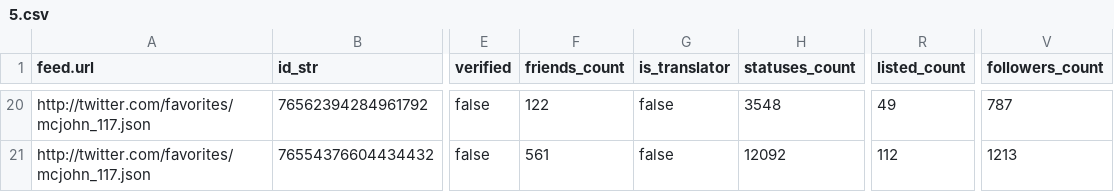
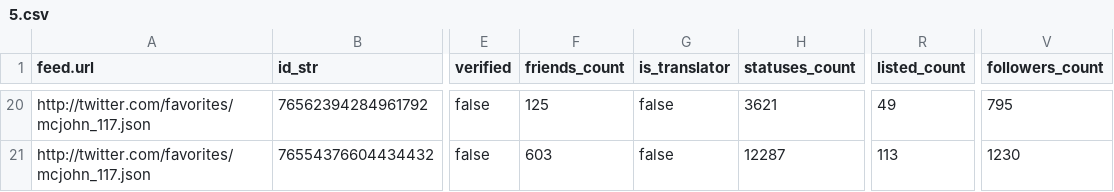
Before and after one commit to mshea/FetchFavorites, a CSV file: public/5.csv, drawn as a sheet; only a part is shown, gaps mark what is left out; the diff covers the shown part only; the diff names each change by its address in the sheet, - before the commit and + after, or states it on an @@ line.

```diff
--- a/public/5.csv
+++ b/public/5.csv
-F20 (friends_count): 122
+F20 (friends_count): 125
-H20 (statuses_count): 3548
+H20 (statuses_count): 3621
-V20 (followers_count): 787
+V20 (followers_count): 795
-F21 (friends_count): 561
+F21 (friends_count): 603
-H21 (statuses_count): 12092
+H21 (statuses_count): 12287
-R21 (listed_count): 112
+R21 (listed_count): 113
-V21 (followers_count): 1213
+V21 (followers_count): 1230
```
Also changed, not shown: 73 edited cells elsewhere in this file, public/1.csv, public/2.csv, 1 other file.
